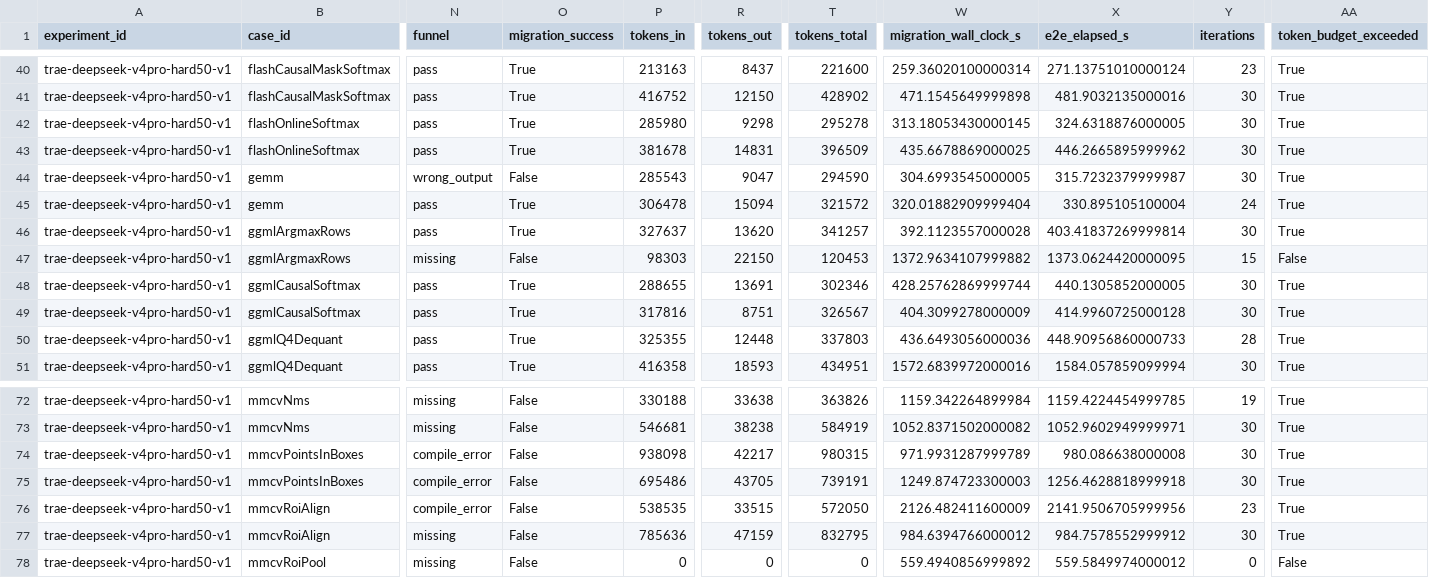
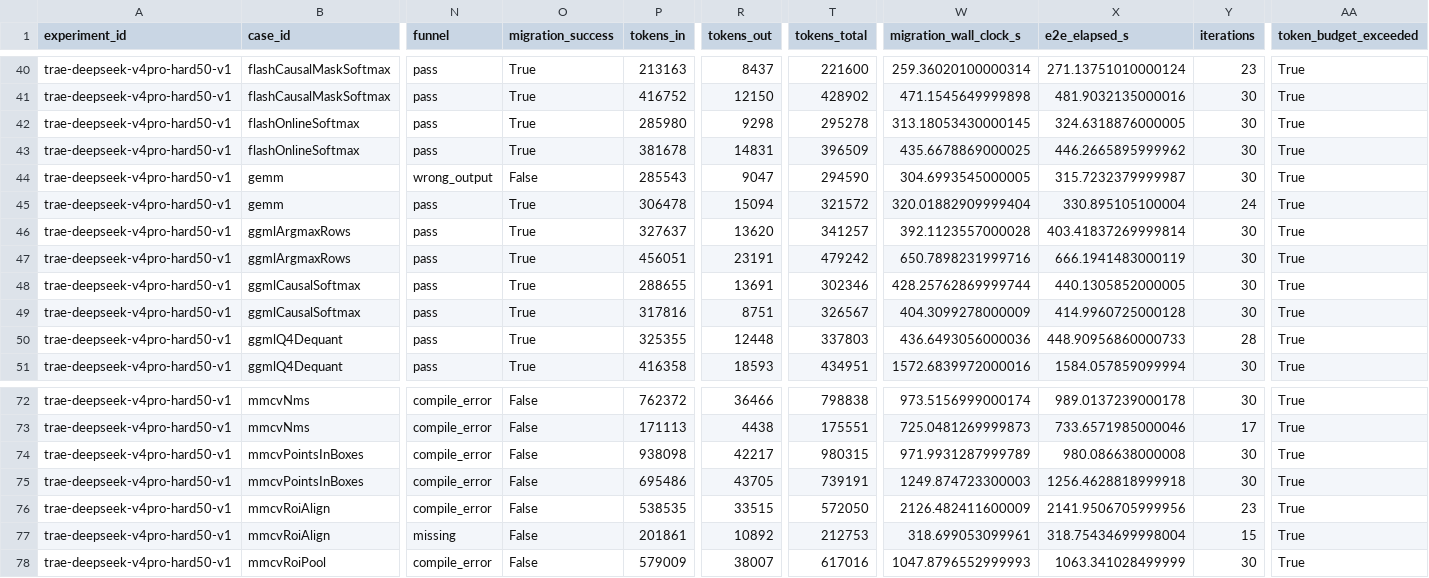
Before and after one commit to ece4500group18/cuda-sycl-benchmark, a CSV file: reports/stage2/trae-deepseek-v4pro-hard50-v1/summary.csv, drawn as a sheet; only a part is shown, gaps mark what is left out; the diff covers the shown part only; the diff names each change by its address in the sheet, - before the commit and + after, or states it on an @@ line.

```diff
--- a/reports/stage2/trae-deepseek-v4pro-hard50-v1/summary.csv
+++ b/reports/stage2/trae-deepseek-v4pro-hard50-v1/summary.csv
-N47 (funnel): missing
+N47 (funnel): pass
-O47 (migration_success): False
+O47 (migration_success): True
-P47 (tokens_in): 98303
+P47 (tokens_in): 456051
-R47 (tokens_out): 22150
+R47 (tokens_out): 23191
-T47 (tokens_total): 120453
+T47 (tokens_total): 479242
-W47 (migration_wall_clock_s): 1372.9634107999882
+W47 (migration_wall_clock_s): 650.7898231999716
-X47 (e2e_elapsed_s): 1373.0624420000095
+X47 (e2e_elapsed_s): 666.1941483000119
-Y47 (iterations): 15
+Y47 (iterations): 30
-AA47 (token_budget_exceeded): False
+AA47 (token_budget_exceeded): True
-N72:N73 (funnel): missing
+N72:N73 (funnel): compile_error
-P72 (tokens_in): 330188
+P72 (tokens_in): 762372
-R72 (tokens_out): 33638
+R72 (tokens_out): 36466
-T72 (tokens_total): 363826
+T72 (tokens_total): 798838
-W72 (migration_wall_clock_s): 1159.342264899984
+W72 (migration_wall_clock_s): 973.5156999000174
-X72 (e2e_elapsed_s): 1159.4224454999785
+X72 (e2e_elapsed_s): 989.0137239000178
-Y72 (iterations): 19
+Y72 (iterations): 30
-P73 (tokens_in): 546681
+P73 (tokens_in): 171113
-R73 (tokens_out): 38238
+R73 (tokens_out): 4438
-T73 (tokens_total): 584919
+T73 (tokens_total): 175551
-W73 (migration_wall_clock_s): 1052.8371502000082
+W73 (migration_wall_clock_s): 725.0481269999873
-X73 (e2e_elapsed_s): 1052.9602949999971
+X73 (e2e_elapsed_s): 733.6571985000046
-Y73 (iterations): 30
+Y73 (iterations): 17
-P77 (tokens_in): 785636
+P77 (tokens_in): 201861
-R77 (tokens_out): 47159
+R77 (tokens_out): 10892
-T77 (tokens_total): 832795
+T77 (tokens_total): 212753
-W77 (migration_wall_clock_s): 984.6394766000012
+W77 (migration_wall_clock_s): 318.699053099961
-X77 (e2e_elapsed_s): 984.7578552999912
+X77 (e2e_elapsed_s): 318.75434699998004
-Y77 (iterations): 30
+Y77 (iterations): 15
-N78 (funnel): missing
+N78 (funnel): compile_error
-P78 (tokens_in): 0
+P78 (tokens_in): 579009
-R78 (tokens_out): 0
+R78 (tokens_out): 38007
-T78 (tokens_total): 0
+T78 (tokens_total): 617016
-W78 (migration_wall_clock_s): 559.4940856999892
+W78 (migration_wall_clock_s): 1047.8796552999993
-X78 (e2e_elapsed_s): 559.5849974000012
+X78 (e2e_elapsed_s): 1063.341028499999
-Y78 (iterations): 0
+Y78 (iterations): 30
-AA78 (token_budget_exceeded): False
+AA78 (token_budget_exceeded): True
```
Also changed, not shown: 113 edited cells elsewhere in this file, 2 other files.
